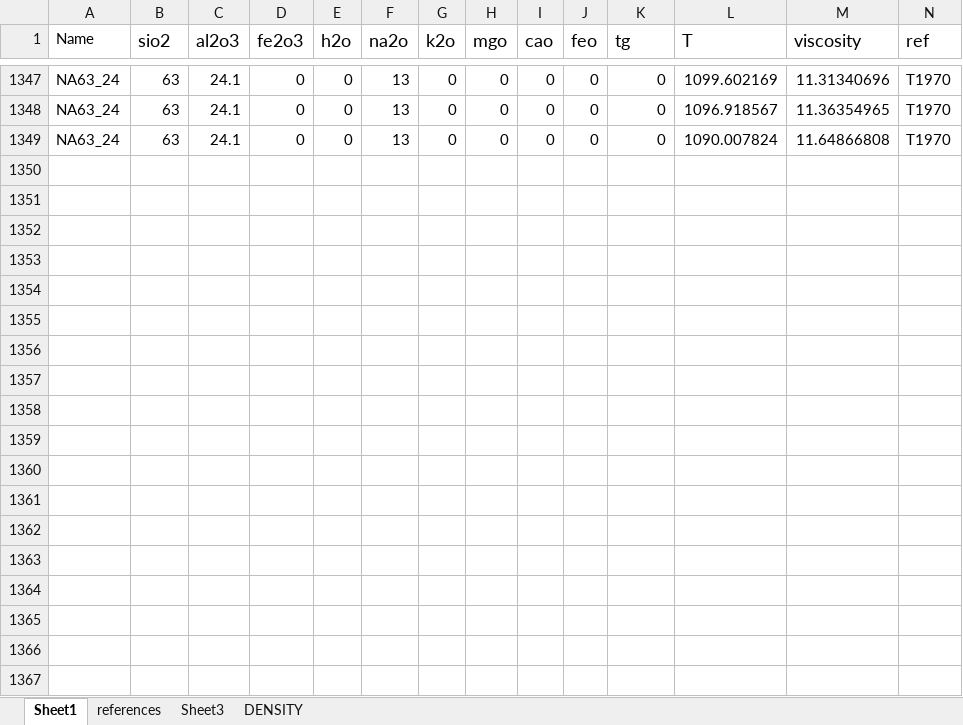
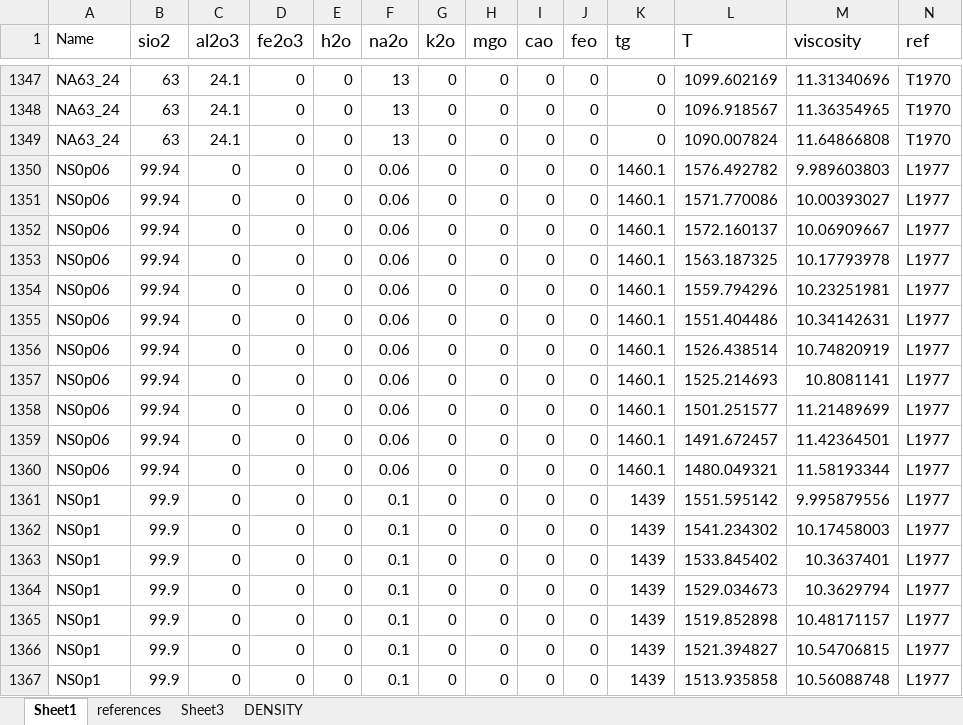
Before and after one commit to charlesll/i-melt, an Excel workbook: data/Database_IPGP.xlsx, sheet Sheet1, drawn as a sheet; only a part is shown, gaps mark what is left out; values as stored, in another font and other column widths than the file's, no borders; rows hold the shown columns only; the diff covers the shown part only; the diff names each change by its address in the sheet, - before the commit and + after, or states it on an @@ line.

```diff
--- a/data/Database_IPGP.xlsx (sheet Sheet1)
+++ b/data/Database_IPGP.xlsx (sheet Sheet1)
+row 1350: NS0p06 | 99.94 | 0 | 0 | 0 | 0.06 | 0 | 0 | 0 | 0 | 1460.1 | 1576.492782 | 9.989603803 | L1977
+row 1351: NS0p06 | 99.94 | 0 | 0 | 0 | 0.06 | 0 | 0 | 0 | 0 | 1460.1 | 1571.770086 | 10.00393027 | L1977
+row 1352: NS0p06 | 99.94 | 0 | 0 | 0 | 0.06 | 0 | 0 | 0 | 0 | 1460.1 | 1572.160137 | 10.06909667 | L1977
+row 1353: NS0p06 | 99.94 | 0 | 0 | 0 | 0.06 | 0 | 0 | 0 | 0 | 1460.1 | 1563.187325 | 10.17793978 | L1977
+row 1354: NS0p06 | 99.94 | 0 | 0 | 0 | 0.06 | 0 | 0 | 0 | 0 | 1460.1 | 1559.794296 | 10.23251981 | L1977
+row 1355: NS0p06 | 99.94 | 0 | 0 | 0 | 0.06 | 0 | 0 | 0 | 0 | 1460.1 | 1551.404486 | 10.34142631 | L1977
+row 1356: NS0p06 | 99.94 | 0 | 0 | 0 | 0.06 | 0 | 0 | 0 | 0 | 1460.1 | 1526.438514 | 10.74820919 | L1977
+row 1357: NS0p06 | 99.94 | 0 | 0 | 0 | 0.06 | 0 | 0 | 0 | 0 | 1460.1 | 1525.214693 | 10.8081141 | L1977
+row 1358: NS0p06 | 99.94 | 0 | 0 | 0 | 0.06 | 0 | 0 | 0 | 0 | 1460.1 | 1501.251577 | 11.21489699 | L1977
+row 1359: NS0p06 | 99.94 | 0 | 0 | 0 | 0.06 | 0 | 0 | 0 | 0 | 1460.1 | 1491.672457 | 11.42364501 | L1977
+row 1360: NS0p06 | 99.94 | 0 | 0 | 0 | 0.06 | 0 | 0 | 0 | 0 | 1460.1 | 1480.049321 | 11.58193344 | L1977
+row 1361: NS0p1 | 99.9 | 0 | 0 | 0 | 0.1 | 0 | 0 | 0 | 0 | 1439 | 1551.595142 | 9.995879556 | L1977
+row 1362: NS0p1 | 99.9 | 0 | 0 | 0 | 0.1 | 0 | 0 | 0 | 0 | 1439 | 1541.234302 | 10.17458003 | L1977
+row 1363: NS0p1 | 99.9 | 0 | 0 | 0 | 0.1 | 0 | 0 | 0 | 0 | 1439 | 1533.845402 | 10.3637401 | L1977
+row 1364: NS0p1 | 99.9 | 0 | 0 | 0 | 0.1 | 0 | 0 | 0 | 0 | 1439 | 1529.034673 | 10.3629794 | L1977
+row 1365: NS0p1 | 99.9 | 0 | 0 | 0 | 0.1 | 0 | 0 | 0 | 0 | 1439 | 1519.852898 | 10.48171157 | L1977
+row 1366: NS0p1 | 99.9 | 0 | 0 | 0 | 0.1 | 0 | 0 | 0 | 0 | 1439 | 1521.394827 | 10.54706815 | L1977
+row 1367: NS0p1 | 99.9 | 0 | 0 | 0 | 0.1 | 0 | 0 | 0 | 0 | 1439 | 1513.935858 | 10.56088748 | L1977
```
Also changed, not shown: 37 added rows elsewhere in this sheet, sheet references, sheet DENSITY, charts or pictures, 22 other files.
